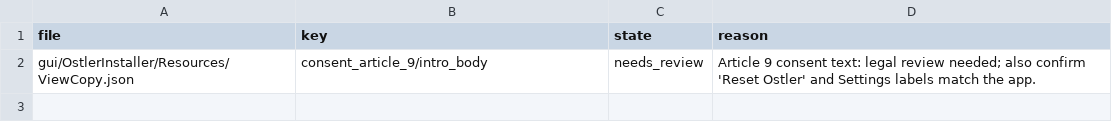
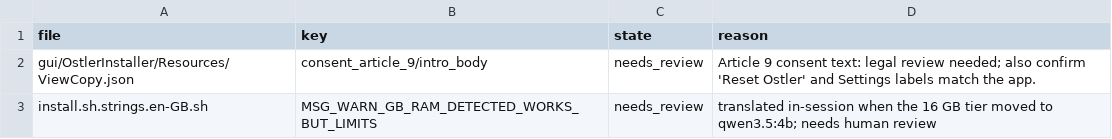
Before and after one commit to andygmassey/CM051-Home-Hub-Installer, a TSV file: l10n/REVIEW_FLAGS.ar.tsv, drawn as a sheet; the diff names each change by its address in the sheet, - before the commit and + after, or states it on an @@ line.

```diff
--- a/l10n/REVIEW_FLAGS.ar.tsv
+++ b/l10n/REVIEW_FLAGS.ar.tsv
+row 3: install.sh.strings.en-GB.sh | MSG_WARN_GB_RAM_DETECTED_WORKS_BUT_LIMITS | needs_review | translated in-session when the 16 GB tier moved to qwen3.5:4b; needs human review
```
Also changed, not shown: docs/model-pins/ollama-0.34.0/PROVENANCE.tsv, l10n/REVIEW_FLAGS.de.tsv, 36 other files.
